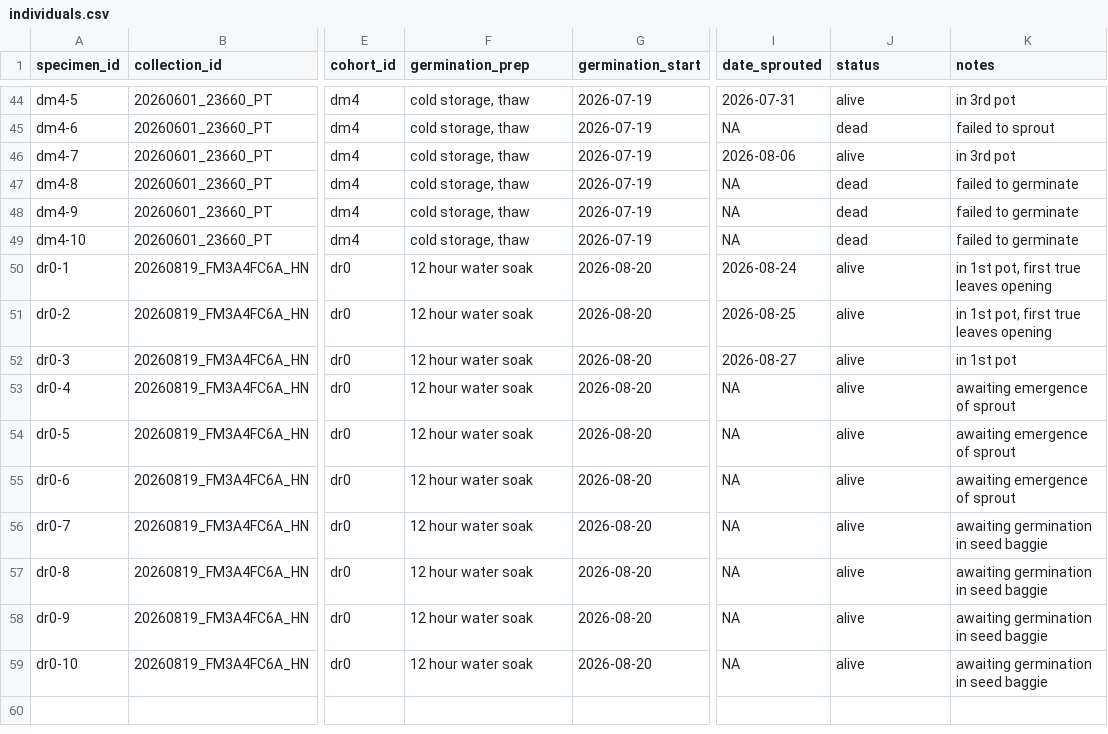
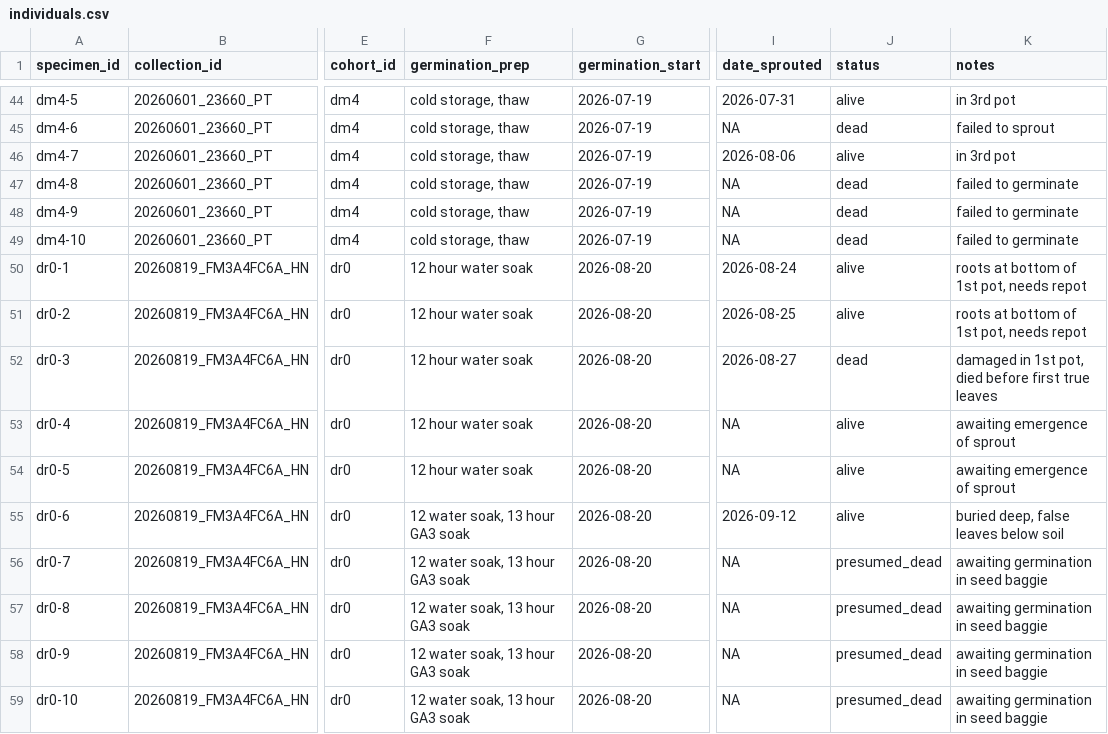
Before and after one commit to 0xa08ab242/theophrastus-sieve, a CSV file: data/individuals.csv, drawn as a sheet; only a part is shown, gaps mark what is left out; the diff names each change by its address in the sheet, - before the commit and + after, or states it on an @@ line.

Commit message:
split measurements by species
Split measurements.csv into one per species, update docs to reflect this change, add initial measurements for Dalbergia retusa

```diff
--- a/data/individuals.csv
+++ b/data/individuals.csv
-K50:K51 (notes): in 1st pot, first true leaves opening
+K50:K51 (notes): roots at bottom of 1st pot, needs repot
-J52 (status): alive
+J52 (status): dead
-K52 (notes): in 1st pot
+K52 (notes): damaged in 1st pot, died before first true leaves
-F55:F59 (germination_prep): 12 hour water soak
+F55:F59 (germination_prep): 12 water soak, 13 hour GA3 soak
-I55 (date_sprouted): NA
+I55 (date_sprouted): 2026-09-12
-K55 (notes): awaiting emergence of sprout
+K55 (notes): buried deep, false leaves below soil
-J56:J59 (status): alive
+J56:J59 (status): presumed_dead
```
Also changed, not shown: 6 other files.
